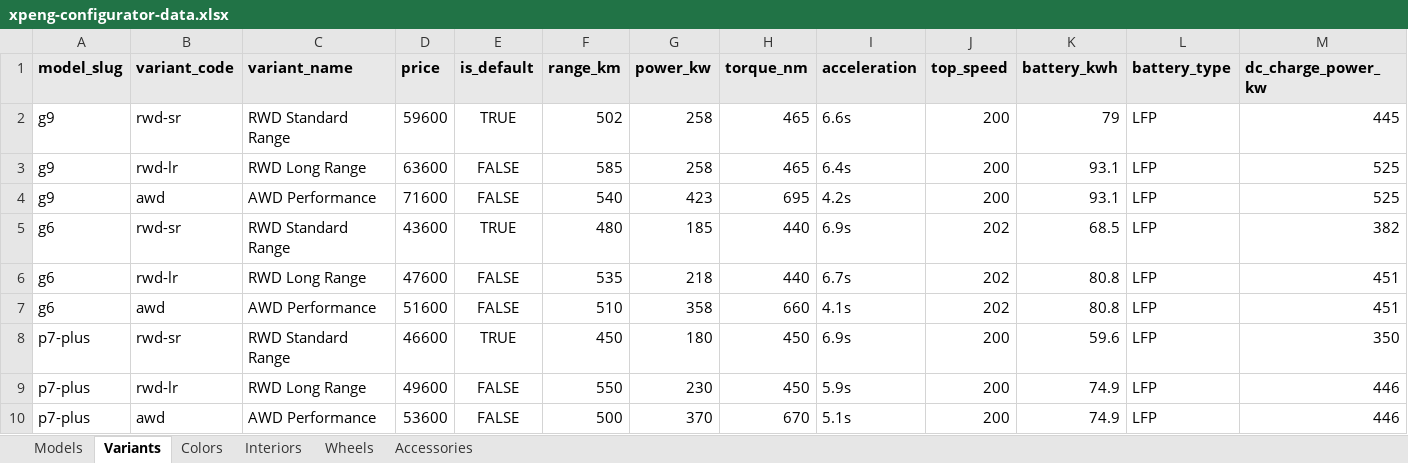
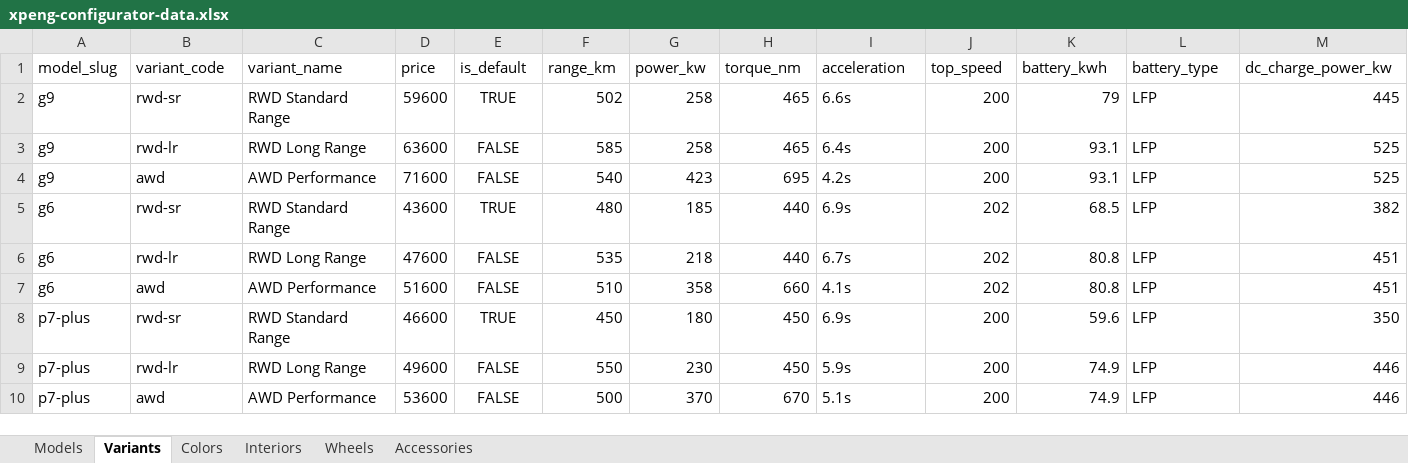
Before and after one commit to branda-agency/xpeng, an Excel workbook: configurator-data/xpeng-configurator-data.xlsx, sheet Variants, drawn as a sheet; only a part is shown; values as stored, in another font and other column widths than the file's, no borders; the diff covers the shown part only; the diff names each change by its address in the sheet, - before the commit and + after, or states it on an @@ line.

```diff
--- a/configurator-data/xpeng-configurator-data.xlsx (sheet Variants)
+++ b/configurator-data/xpeng-configurator-data.xlsx (sheet Variants)
@@ A1:M1 fill: #E8E8E8 → none, bold: on → off @@
```
Also changed, not shown: cell formats elsewhere in this sheet, sheet Colors, sheet Interiors, sheet Accessories, sheet Wheels, sheet Models, 1 other file.
